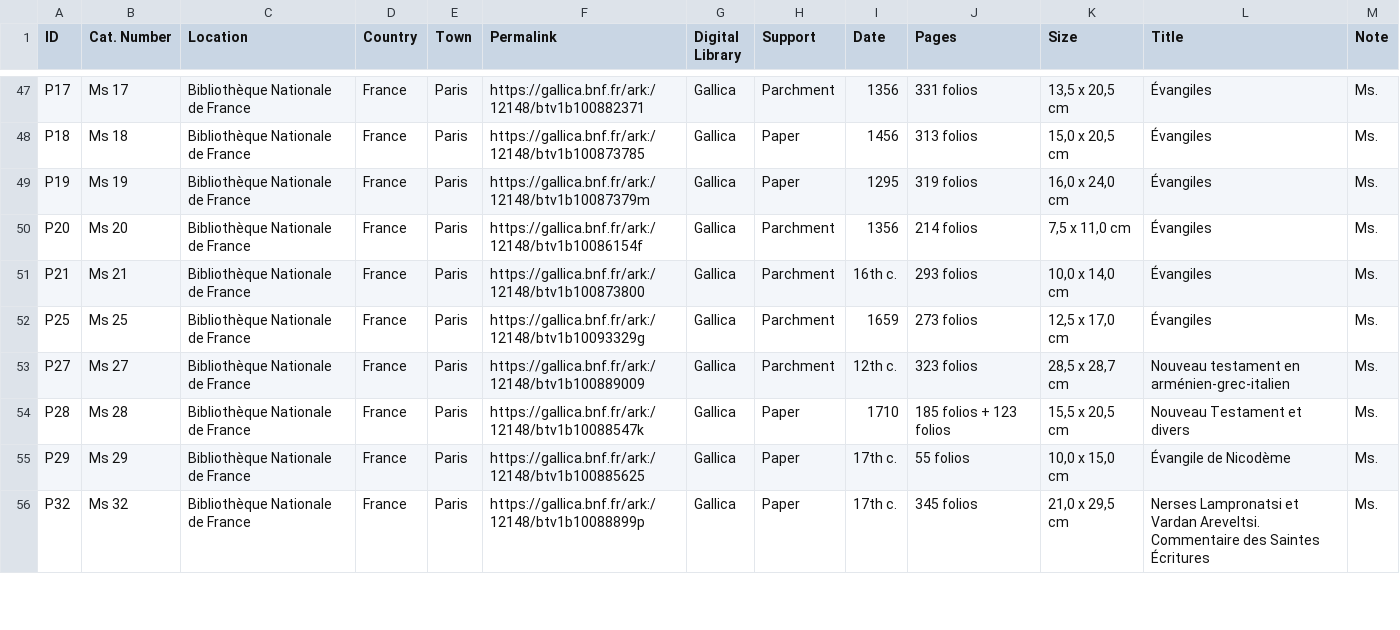
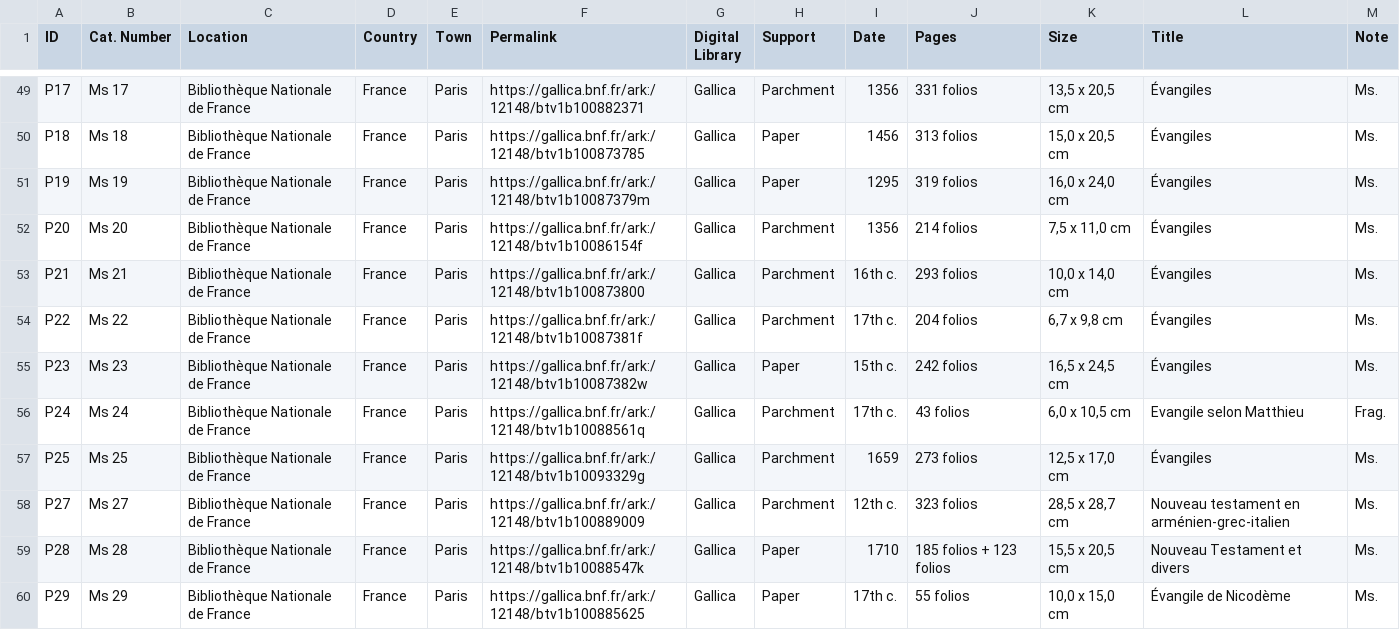
Before and after one commit to CVidalG/Index-of-Armenian-Manuscripts, a TSV file: index.tsv, drawn as a sheet; only a part is shown, gaps mark what is left out; the shorter side is filled out with more unchanged rows; the diff covers the shown part only; the diff names each change by its address in the sheet, - before the commit and + after, or states it on an @@ line.

```diff
--- a/index.tsv
+++ b/index.tsv
+row 54: P22 | Ms 22 | Bibliothèque Nationale de France | France | Paris | https://gallica.bnf.fr/ark:/12148/btv1b10087381f | Gallica | Parchment | 17th c. | 204 folios | 6,7 x 9,8 cm | Évangiles | Ms.
+row 55: P23 | Ms 23 | Bibliothèque Nationale de France | France | Paris | https://gallica.bnf.fr/ark:/12148/btv1b10087382w | Gallica | Paper | 15th c. | 242 folios | 16,5 x 24,5 cm | Évangiles | Ms.
+row 56: P24 | Ms 24 | Bibliothèque Nationale de France | France | Paris | https://gallica.bnf.fr/ark:/12148/btv1b10088561q | Gallica | Parchment | 17th c. | 43 folios | 6,0 x 10,5 cm | Evangile selon Matthieu | Frag.
```
Also changed, not shown: 3 added rows elsewhere in this file, 1 other file.
